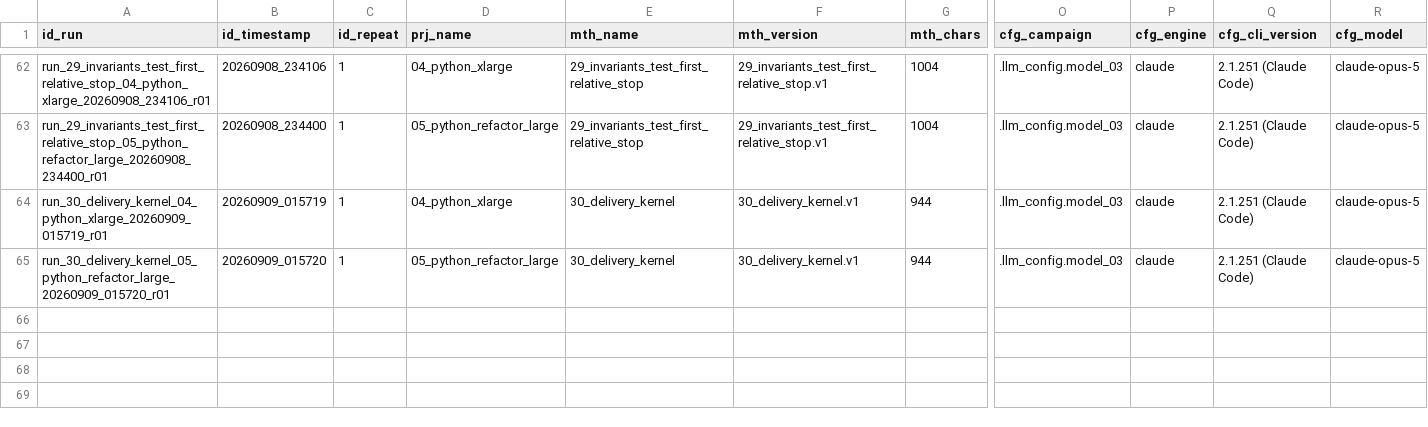
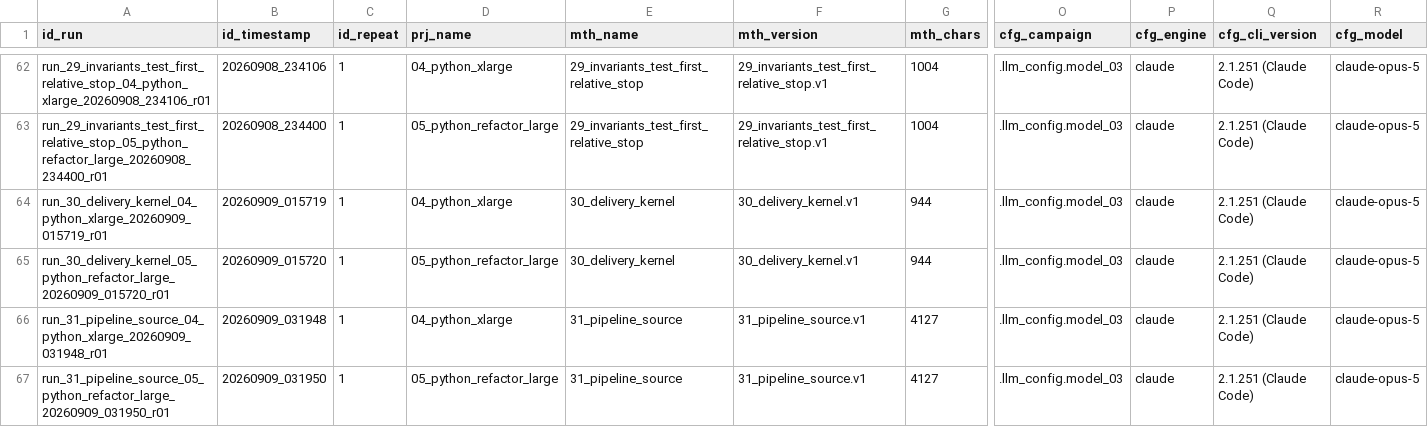
Before and after one commit to FrankPSch/OpenAgentsGym, a CSV file: results_repository.csv, drawn as a sheet; only a part is shown, gaps mark what is left out; rows hold the shown columns only; the diff names each change by its address in the sheet, - before the commit and + after, or states it on an @@ line.

Commit message:
31_pipeline_source: the source kernel untranscribed; level-3 rows on both projects (66 rows)

```diff
--- a/results_repository.csv
+++ b/results_repository.csv
+row 66: run_31_pipeline_source_04_python_xlarge_20260909_031948_r01 | 20260909_031948 | 1 | 04_python_xlarge | 31_pipeline_source | 31_pipeline_source.v1 | 4127 | .llm_config.model_03 | claude | 2.1.251 (Claude Code) | claude-opus-5
+row 67: run_31_pipeline_source_05_python_refactor_large_20260909_031950_r01 | 20260909_031950 | 1 | 05_python_refactor_large | 31_pipeline_source | 31_pipeline_source.v1 | 4127 | .llm_config.model_03 | claude | 2.1.251 (Claude Code) | claude-opus-5
```
Also changed, not shown: 13 other files.
